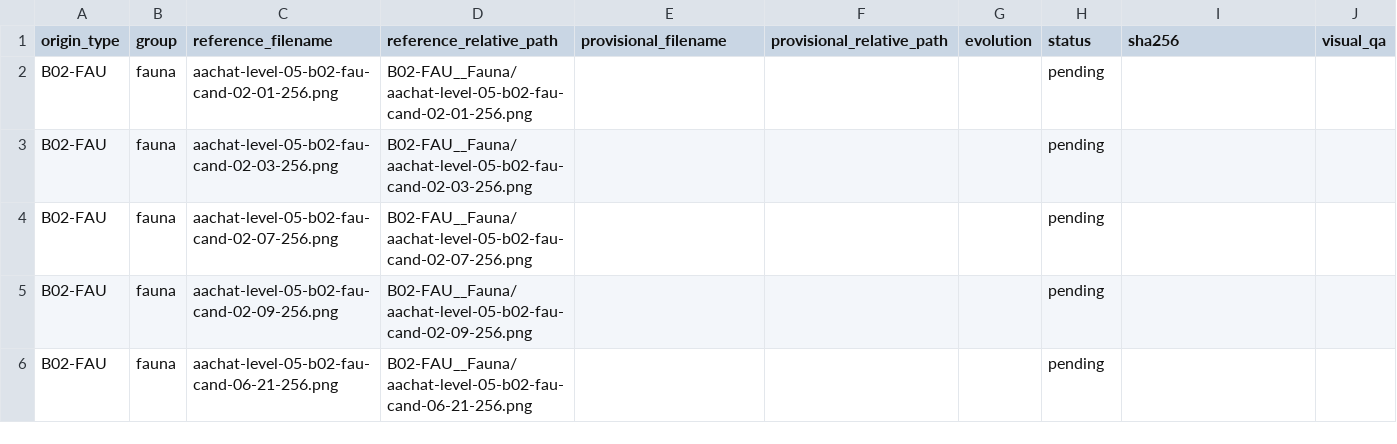
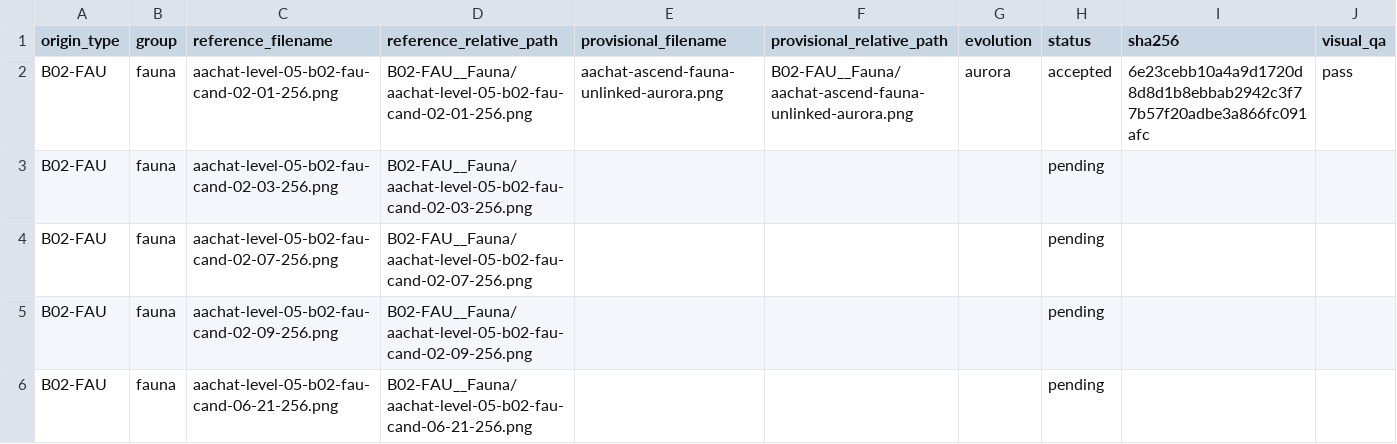
Before and after one commit to sotaooo/aachat-character-kit, a CSV file: agent-icons/level-05/.orchestration/native-1254/assignments/worker-02.csv, drawn as a sheet; only a part is shown.

Commit message:
Add worker 02 Level 5 pilot canonical

```diff
--- a/agent-icons/level-05/.orchestration/native-1254/assignments/worker-02.csv
+++ b/agent-icons/level-05/.orchestration/native-1254/assignments/worker-02.csv
@@ -1,3 +1,3 @@
 origin_type,group,reference_filename,reference_relative_path,provisional_filename,provisional_relative_path,evolution,status,sha256,visual_qa
-B02-FAU,fauna,aachat-level-05-b02-fau-cand-02-01-256.png,B02-FAU__Fauna/aachat-level-05-b02-fau-cand-02-01-256.png,,,,pending,,
+B02-FAU,fauna,aachat-level-05-b02-fau-cand-02-01-256.png,B02-FAU__Fauna/aachat-level-05-b02-fau-cand-02-01-256.png,aachat-ascend-fauna-unlinked-aurora.png,B02-FAU__Fauna/aachat-ascend-fauna-unlinked-aurora.png,aurora,accepted,6e23cebb10a4a9d1720d8d8d1b8ebbab2942c3f77b57f20adbe3a866fc091afc,pass
 B02-FAU,fauna,aachat-level-05-b02-fau-cand-02-03-256.png,B02-FAU__Fauna/aachat-level-05-b02-fau-cand-02-03-256.png,,,,pending,,
```
Also changed, not shown: 1 other file.
